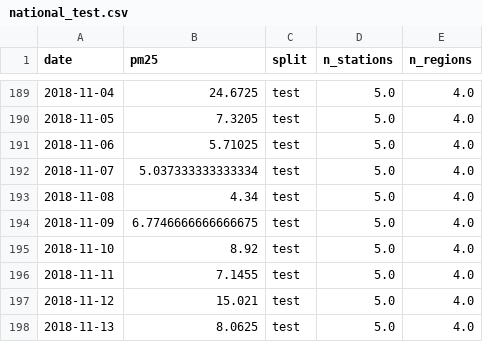
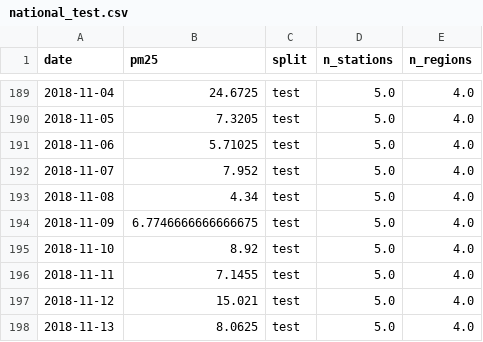
Before and after one commit to Masters-Paper-Forecasting/code, a CSV file: data/splits/national_test.csv, drawn as a sheet; only a part is shown, gaps mark what is left out.

```diff
--- a/data/splits/national_test.csv
+++ b/data/splits/national_test.csv
@@ -191,3 +191,3 @@ date,pm25,split,n_stations,n_regions
 2018-11-06,5.71025,test,5.0,4.0
-2018-11-07,5.037333333333334,test,5.0,4.0
+2018-11-07,7.952,test,5.0,4.0
 2018-11-08,4.34,test,5.0,4.0
```
Also changed, not shown: data/splits/national_all.csv, data/splits/national_train.csv, 9 other files.
